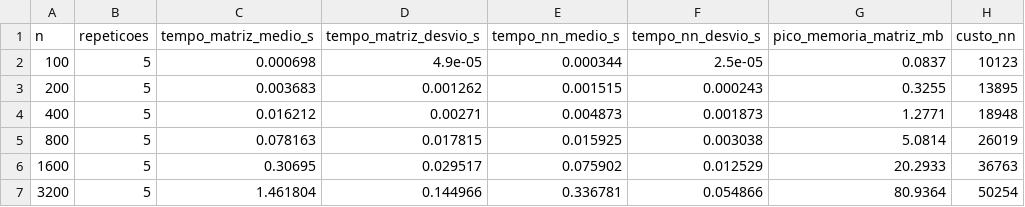
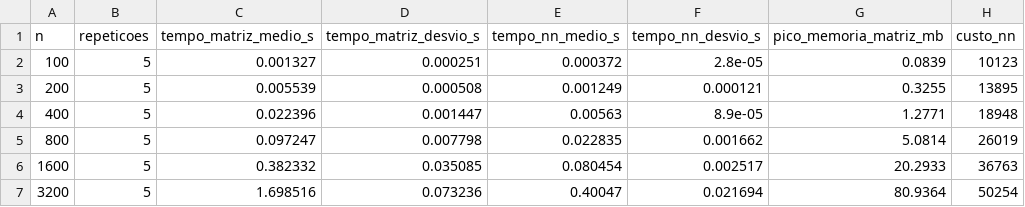
Before and after one commit to xXLuisHenriqueXx/trabalho_analise, a CSV file: resultados/nn_sintetico.csv, drawn as a sheet.

```diff
--- a/resultados/nn_sintetico.csv
+++ b/resultados/nn_sintetico.csv
@@ -1,7 +1,7 @@
 n,repeticoes,tempo_matriz_medio_s,tempo_matriz_desvio_s,tempo_nn_medio_s,tempo_nn_desvio_s,pico_memoria_matriz_mb,custo_nn
-100,5,0.000698,4.9e-05,0.000344,2.5e-05,0.0837,10123
-200,5,0.003683,0.001262,0.001515,0.000243,0.3255,13895
-400,5,0.016212,0.00271,0.004873,0.001873,1.2771,18948
-800,5,0.078163,0.017815,0.015925,0.003038,5.0814,26019
-1600,5,0.30695,0.029517,0.075902,0.012529,20.2933,36763
-3200,5,1.461804,0.144966,0.336781,0.054866,80.9364,50254
+100,5,0.001327,0.000251,0.000372,2.8e-05,0.0839,10123
+200,5,0.005539,0.000508,0.001249,0.000121,0.3255,13895
+400,5,0.022396,0.001447,0.00563,8.9e-05,1.2771,18948
+800,5,0.097247,0.007798,0.022835,0.001662,5.0814,26019
+1600,5,0.382332,0.035085,0.080454,0.002517,20.2933,36763
+3200,5,1.698516,0.073236,0.40047,0.021694,80.9364,50254
```
Also changed, not shown: resultados/hk_tempo.csv, resultados/nn_prefixos.csv, 28 other files.
